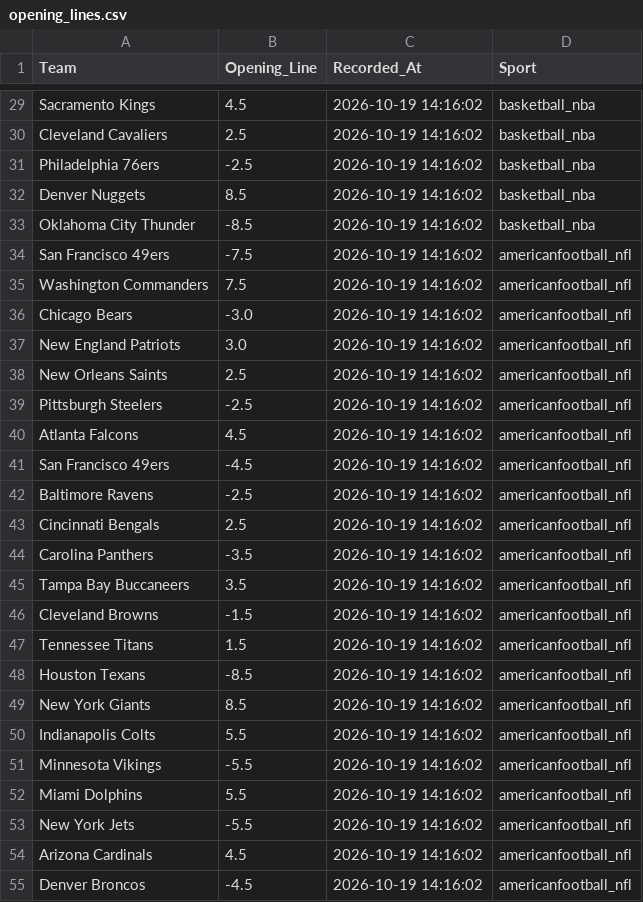
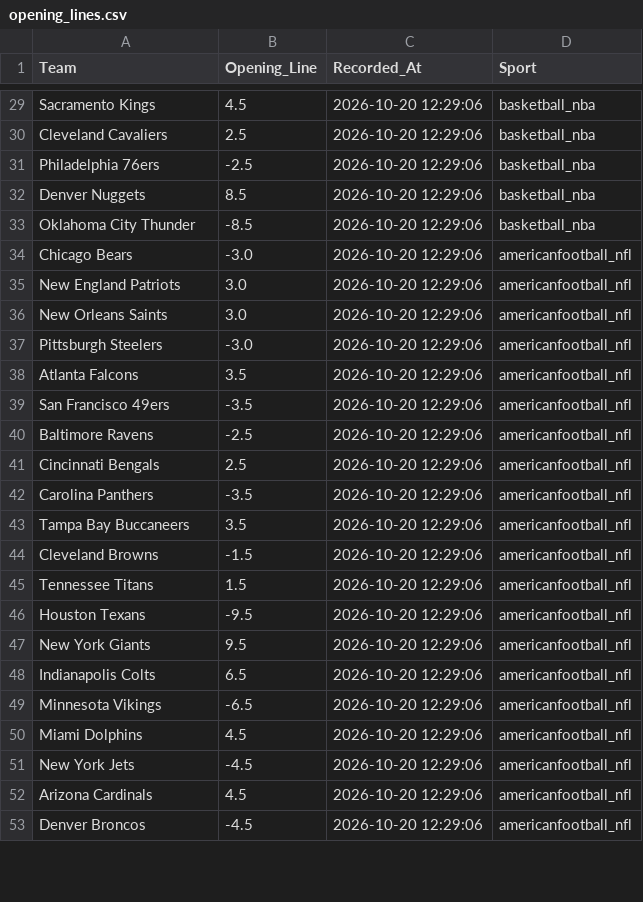
Before and after one commit to jordansonntag3/Pro-Sports-Auditor, a CSV file: opening_lines.csv, drawn as a sheet; only a part is shown, gaps mark what is left out; removed rows and columns are numbered as before the commit, all else as after; the diff covers the shown part only; the diff names each change by its address in the sheet, - before the commit and + after, or states it on an @@ line.

```diff
--- a/opening_lines.csv
+++ b/opening_lines.csv
-C29:C33 (Recorded_At): 2026-10-19 14:16:02
+C29:C33 (Recorded_At): 2026-10-20 12:29:06
-row 34: San Francisco 49ers | -7.5 | 2026-10-19 14:16:02 | americanfootball_nfl
-row 35: Washington Commanders | 7.5 | 2026-10-19 14:16:02 | americanfootball_nfl
-C34:C53 (Recorded_At): 2026-10-19 14:16:02
+C34:C53 (Recorded_At): 2026-10-20 12:29:06
-B36 (Opening_Line): 2.5
+B36 (Opening_Line): 3.0
-B37 (Opening_Line): -2.5
+B37 (Opening_Line): -3.0
-B38 (Opening_Line): 4.5
+B38 (Opening_Line): 3.5
-B39 (Opening_Line): -4.5
+B39 (Opening_Line): -3.5
-B46 (Opening_Line): -8.5
+B46 (Opening_Line): -9.5
-B47 (Opening_Line): 8.5
+B47 (Opening_Line): 9.5
-B48 (Opening_Line): 5.5
+B48 (Opening_Line): 6.5
-B49 (Opening_Line): -5.5
+B49 (Opening_Line): -6.5
-B50 (Opening_Line): 5.5
+B50 (Opening_Line): 4.5
-B51 (Opening_Line): -5.5
+B51 (Opening_Line): -4.5
```
Also changed, not shown: 18 added rows, 4 removed rows and 59 edited cells elsewhere in this file.
